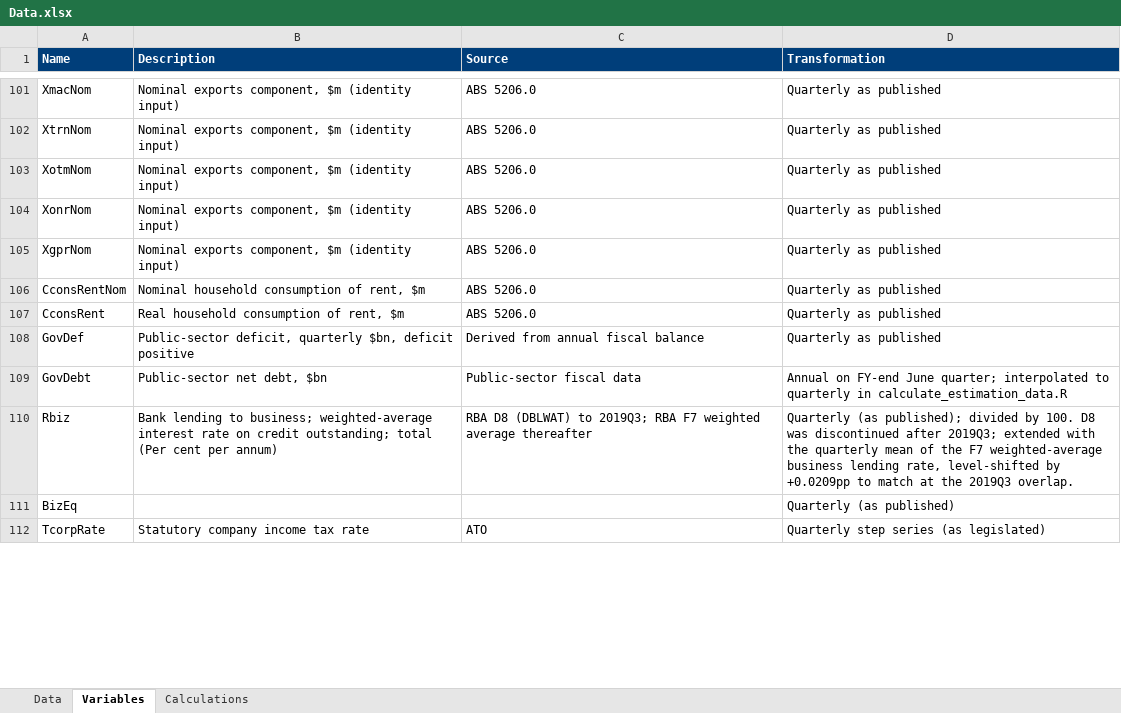
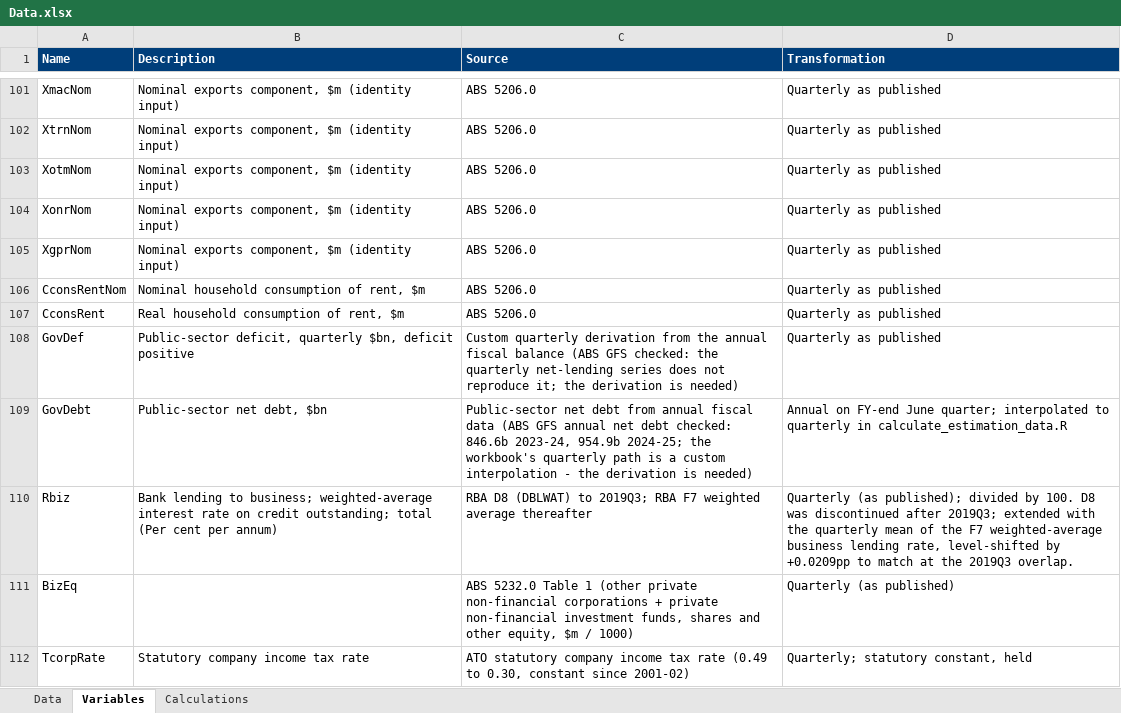
Before and after one commit to rquekett-deloitte/SEM, an Excel workbook: data-raw/Data.xlsx, sheet Variables, drawn as a sheet; only a part is shown, gaps mark what is left out; values as stored, in another font and other column widths than the file's, no borders; the diff covers the shown part only; the diff names each change by its address in the sheet, - before the commit and + after, or states it on an @@ line.

```diff
--- a/data-raw/Data.xlsx (sheet Variables)
+++ b/data-raw/Data.xlsx (sheet Variables)
-C108 (Source): Derived from annual fiscal balance
+C108 (Source): Custom quarterly derivation from the annual fiscal balance (ABS GFS checked: the quarterly net-lending series does not reproduce it; the derivation is needed)
-C109 (Source): Public-sector fiscal data
+C109 (Source): Public-sector net debt from annual fiscal data (ABS GFS annual net debt checked: 846.6b 2023-24, 954.9b 2024-25; the workbook's quarterly path is a custom interpolation - the derivation is needed)
-C111 (Source): (empty)
+C111 (Source): ABS 5232.0 Table 1 (other private non-financial corporations + private non-financial investment funds, shares and other equity, $m / 1000)
-C112 (Source): ATO
+C112 (Source): ATO statutory company income tax rate (0.49 to 0.30, constant since 2001-02)
-D112 (Transformation): Quarterly step series (as legislated)
+D112 (Transformation): Quarterly; statutory constant, held
```
Also changed, not shown: 19 edited cells elsewhere in this sheet, sheet Data, outputs/model_results.xlsx, outputs/model_results_flat.xlsx, 10 other files.
